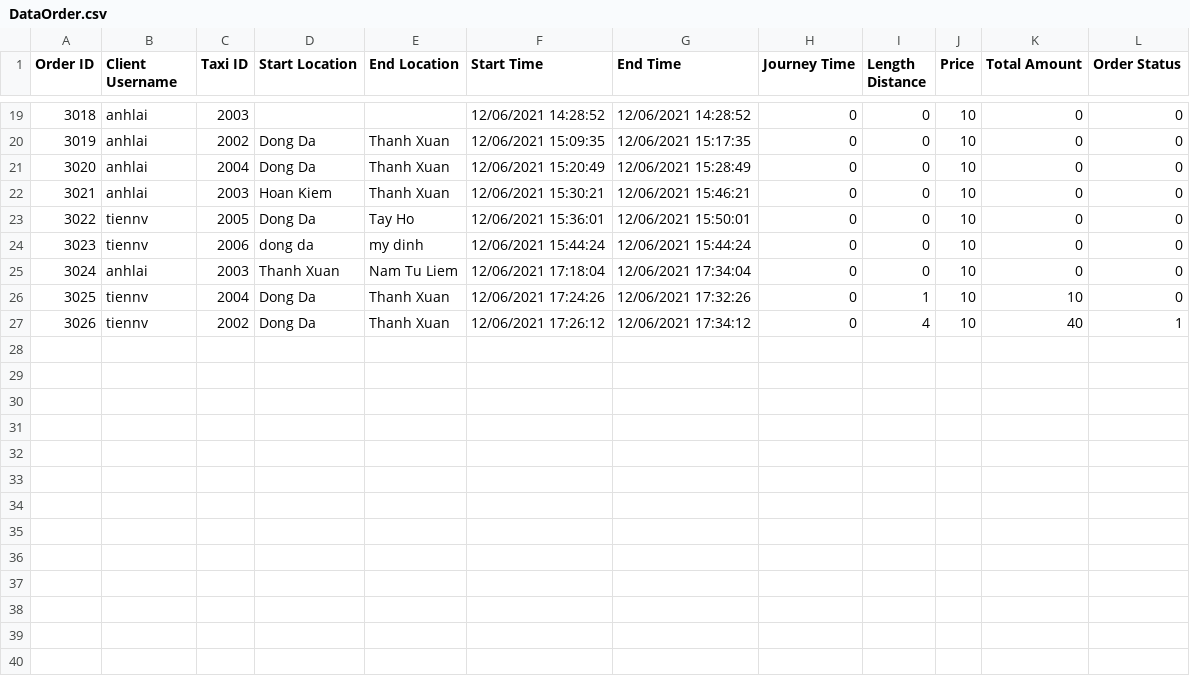
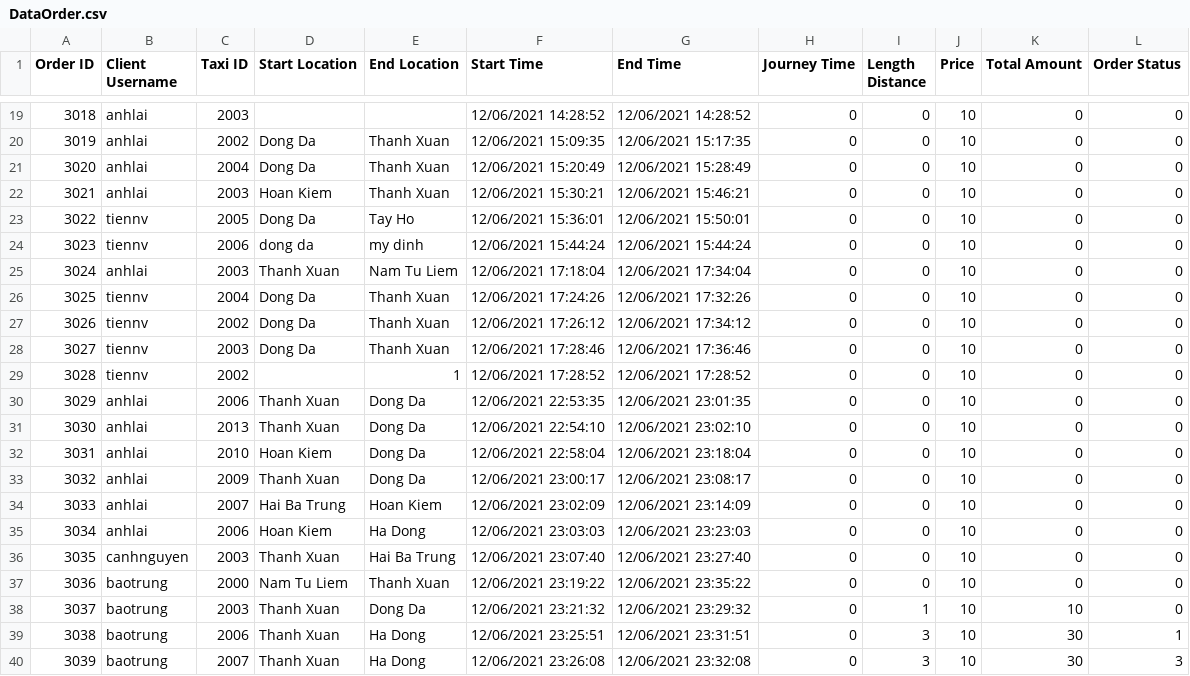
Before and after one commit to phuonganh1992/CG_02_JavaCore, a CSV file: Module2_CaseStudy/CaseStudy/out/production/CaseStudy/file/DataOrder.csv, drawn as a sheet; only a part is shown, gaps mark what is left out.

Commit message:
draft with client role

```diff
--- a/Module2_CaseStudy/CaseStudy/out/production/CaseStudy/file/DataOrder.csv
+++ b/Module2_CaseStudy/CaseStudy/out/production/CaseStudy/file/DataOrder.csv
@@ -25,3 +25,16 @@ Order ID,Client Username,Taxi ID,Start Location,End Location,Start Time,End Time
 3024,anhlai,2003,Thanh Xuan,Nam Tu Liem,12/06/2021 17:18:04,12/06/2021 17:34:04,0,0,10,0,0
-3025,tiennv,2004,Dong Da,Thanh Xuan,12/06/2021 17:24:26,12/06/2021 17:32:26,0,1,10,10,0
-3026,tiennv,2002,Dong Da,Thanh Xuan,12/06/2021 17:26:12,12/06/2021 17:34:12,0,4,10,40,1
+3025,tiennv,2004,Dong Da,Thanh Xuan,12/06/2021 17:24:26,12/06/2021 17:32:26,0,0,10,0,0
+3026,tiennv,2002,Dong Da,Thanh Xuan,12/06/2021 17:26:12,12/06/2021 17:34:12,0,0,10,0,0
+3027,tiennv,2003,Dong Da,Thanh Xuan,12/06/2021 17:28:46,12/06/2021 17:36:46,0,0,10,0,0
+3028,tiennv,2002,,1,12/06/2021 17:28:52,12/06/2021 17:28:52,0,0,10,0,0
+3029,anhlai,2006,Thanh Xuan,Dong Da,12/06/2021 22:53:35,12/06/2021 23:01:35,0,0,10,0,0
+3030,anhlai,2013,Thanh Xuan,Dong Da,12/06/2021 22:54:10,12/06/2021 23:02:10,0,0,10,0,0
+3031,anhlai,2010,Hoan Kiem,Dong Da,12/06/2021 22:58:04,12/06/2021 23:18:04,0,0,10,0,0
+3032,anhlai,2009,Thanh Xuan,Dong Da,12/06/2021 23:00:17,12/06/2021 23:08:17,0,0,10,0,0
+3033,anhlai,2007,Hai Ba Trung,Hoan Kiem,12/06/2021 23:02:09,12/06/2021 23:14:09,0,0,10,0,0
+3034,anhlai,2006,Hoan Kiem,Ha Dong,12/06/2021 23:03:03,12/06/2021 23:23:03,0,0,10,0,0
+3035,canhnguyen,2003,Thanh Xuan,Hai Ba Trung,12/06/2021 23:07:40,12/06/2021 23:27:40,0,0,10,0,0
+3036,baotrung,2000,Nam Tu Liem,Thanh Xuan,12/06/2021 23:19:22,12/06/2021 23:35:22,0,0,10,0,0
+3037,baotrung,2003,Thanh Xuan,Dong Da,12/06/2021 23:21:32,12/06/2021 23:29:32,0,1,10,10,0
+3038,baotrung,2006,Thanh Xuan,Ha Dong,12/06/2021 23:25:51,12/06/2021 23:31:51,0,3,10,30,1
+3039,baotrung,2007,Thanh Xuan,Ha Dong,12/06/2021 23:26:08,12/06/2021 23:32:08,0,3,10,30,3
```
Also changed, not shown: Module2_CaseStudy/CaseStudy/out/production/CaseStudy/file/DataClient.csv, Module2_CaseStudy/CaseStudy/src/file/DataClient.csv, 15 other files.
